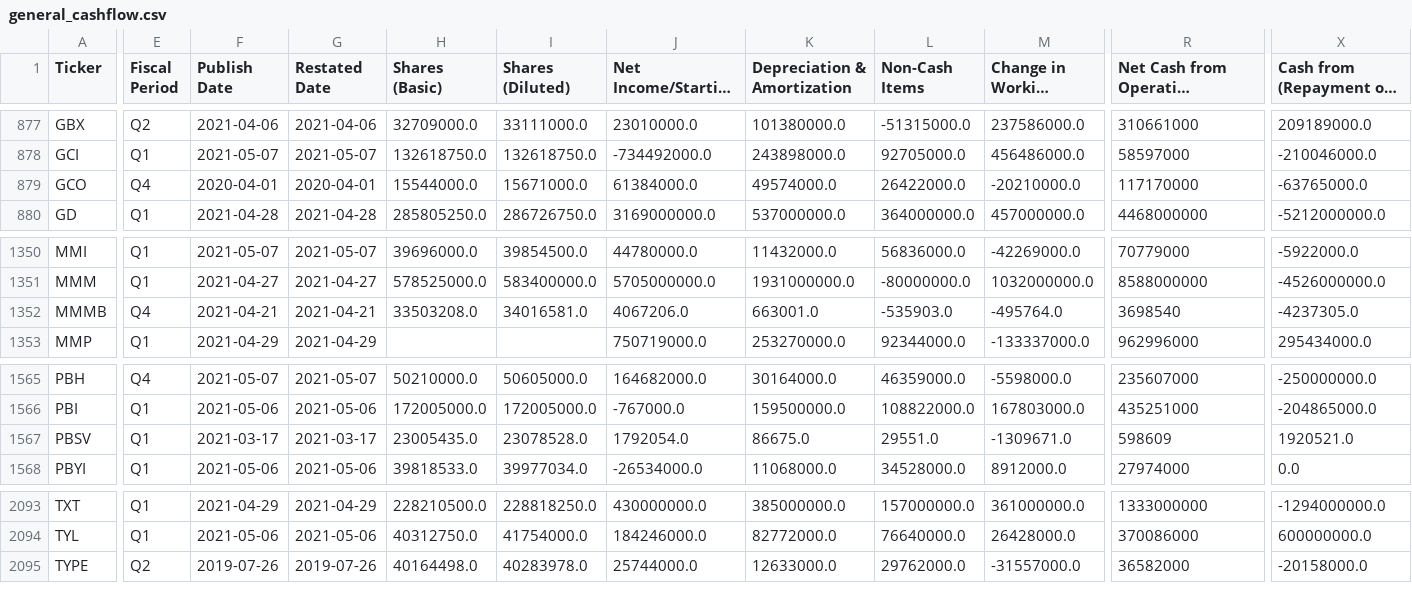
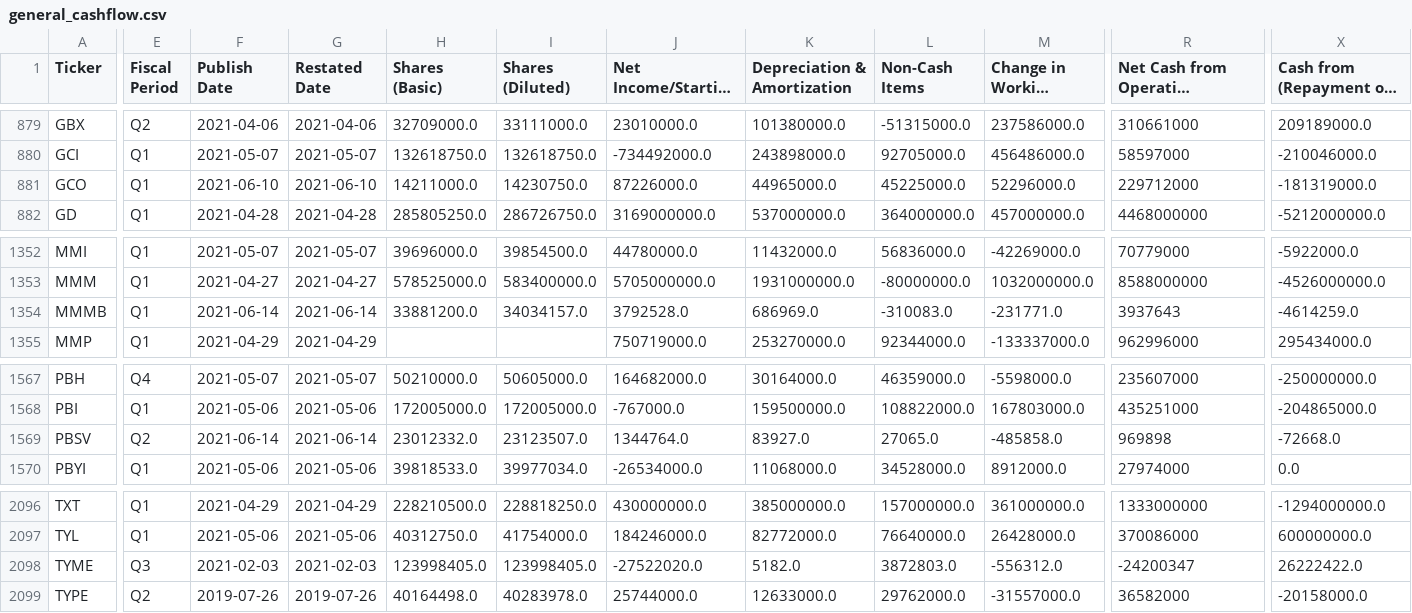
Before and after one commit to gardnmi/fundamental-stock-prediction, a CSV file: data/general_cashflow.csv, drawn as a sheet; only a part is shown, gaps mark what is left out; long unchanged cells end in …; addresses are those after the commit; rows hold the shown columns only; the diff covers the shown part only; the diff names each change by its address in the sheet, - before the commit and + after, or states it on an @@ line.

```diff
--- a/data/general_cashflow.csv
+++ b/data/general_cashflow.csv
-E881 (Fiscal Period): Q4
+E881 (Fiscal Period): Q1
-F881 (Publish Date): 2020-04-01
+F881 (Publish Date): 2021-06-10
-G881 (Restated Date): 2020-04-01
+G881 (Restated Date): 2021-06-10
-H881 (Shares (Basic)): 15544000.0
+H881 (Shares (Basic)): 14211000.0
-I881 (Shares (Diluted)): 15671000.0
+I881 (Shares (Diluted)): 14230750.0
-J881 (Net Income/Starting Line): 61384000.0
+J881 (Net Income/Starting Line): 87226000.0
-K881 (Depreciation & Amortization): 49574000.0
+K881 (Depreciation & Amortization): 44965000.0
-L881 (Non-Cash Items): 26422000.0
+L881 (Non-Cash Items): 45225000.0
-M881 (Change in Working Capital): -20210000.0
+M881 (Change in Working Capital): 52296000.0
-R881: 117170000
+R881: 229712000
-X881 (Cash from (Repayment of) Debt): -63765000.0
+X881 (Cash from (Repayment of) Debt): -181319000.0
-E1354 (Fiscal Period): Q4
+E1354 (Fiscal Period): Q1
-F1354 (Publish Date): 2021-04-21
+F1354 (Publish Date): 2021-06-14
-G1354 (Restated Date): 2021-04-21
+G1354 (Restated Date): 2021-06-14
-H1354 (Shares (Basic)): 33503208.0
+H1354 (Shares (Basic)): 33881200.0
-I1354 (Shares (Diluted)): 34016581.0
+I1354 (Shares (Diluted)): 34034157.0
-J1354 (Net Income/Starting Line): 4067206.0
+J1354 (Net Income/Starting Line): 3792528.0
-K1354 (Depreciation & Amortization): 663001.0
+K1354 (Depreciation & Amortization): 686969.0
-L1354 (Non-Cash Items): -535903.0
+L1354 (Non-Cash Items): -310083.0
-M1354 (Change in Working Capital): -495764.0
+M1354 (Change in Working Capital): -231771.0
-R1354: 3698540
+R1354: 3937643
-X1354 (Cash from (Repayment of) Debt): -4237305.0
+X1354 (Cash from (Repayment of) Debt): -4614259.0
-E1569 (Fiscal Period): Q1
+E1569 (Fiscal Period): Q2
-F1569 (Publish Date): 2021-03-17
+F1569 (Publish Date): 2021-06-14
-G1569 (Restated Date): 2021-03-17
+G1569 (Restated Date): 2021-06-14
-H1569 (Shares (Basic)): 23005435.0
+H1569 (Shares (Basic)): 23012332.0
-I1569 (Shares (Diluted)): 23078528.0
+I1569 (Shares (Diluted)): 23123507.0
-J1569 (Net Income/Starting Line): 1792054.0
+J1569 (Net Income/Starting Line): 1344764.0
-K1569 (Depreciation & Amortization): 86675.0
+K1569 (Depreciation & Amortization): 83927.0
-L1569 (Non-Cash Items): 29551.0
+L1569 (Non-Cash Items): 27065.0
-M1569 (Change in Working Capital): -1309671.0
+M1569 (Change in Working Capital): -485858.0
-R1569: 598609
+R1569: 969898
-X1569 (Cash from (Repayment of) Debt): 1920521.0
+X1569 (Cash from (Repayment of) Debt): -72668.0
+row 2098: TYME | Q3 | 2021-02-03 | 2021-02-03 | 123998405.0 | 123998405.0 | -27522020.0 | 5182.0 | 3872803.0 | -556312.0 | -24200347 | 26222422.0
```
Also changed, not shown: 3 added rows and 57 edited cells elsewhere in this file, data/general_balance.csv, data/general_fundamental_derived.csv, 13 other files.
